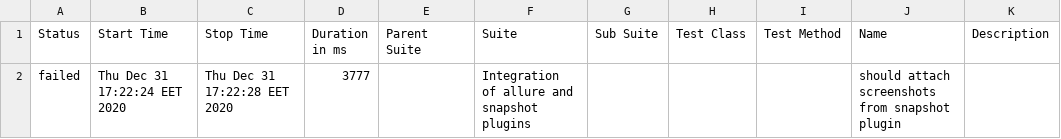
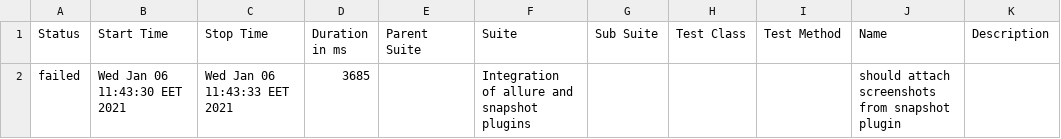
Before and after one commit to Shelex/cypress-allure-snapshots-example, a CSV file: allure-report/data/suites.csv, drawn as a sheet.

Commit message:
chore: prepare better report by generating images with specific config and in headless mode

```diff
--- a/allure-report/data/suites.csv
+++ b/allure-report/data/suites.csv
@@ -1,2 +1,2 @@
 "Status","Start Time","Stop Time","Duration in ms","Parent Suite","Suite","Sub Suite","Test Class","Test Method","Name","Description"
-"failed","Thu Dec 31 17:22:24 EET 2020","Thu Dec 31 17:22:28 EET 2020","3777","","Integration of allure and snapshot plugins","","","","should attach screenshots from snapshot plugin",""
+"failed","Wed Jan 06 11:43:30 EET 2021","Wed Jan 06 11:43:33 EET 2021","3685","","Integration of allure and snapshot plugins","","","","should attach screenshots from snapshot plugin",""
```
Also changed, not shown: 45 other files.
